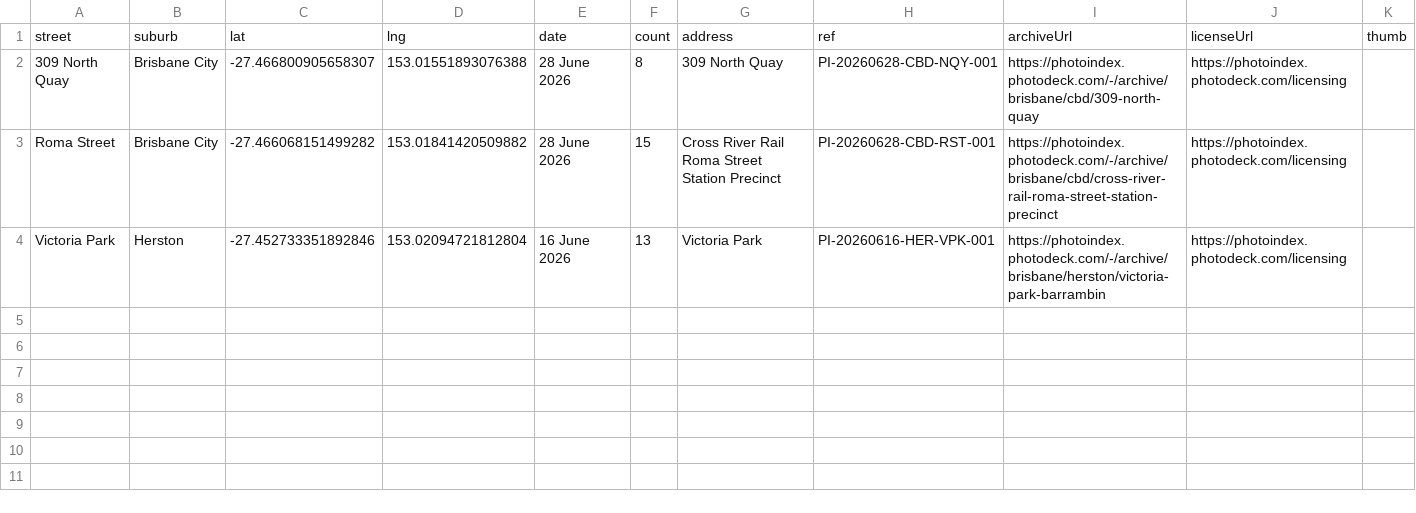
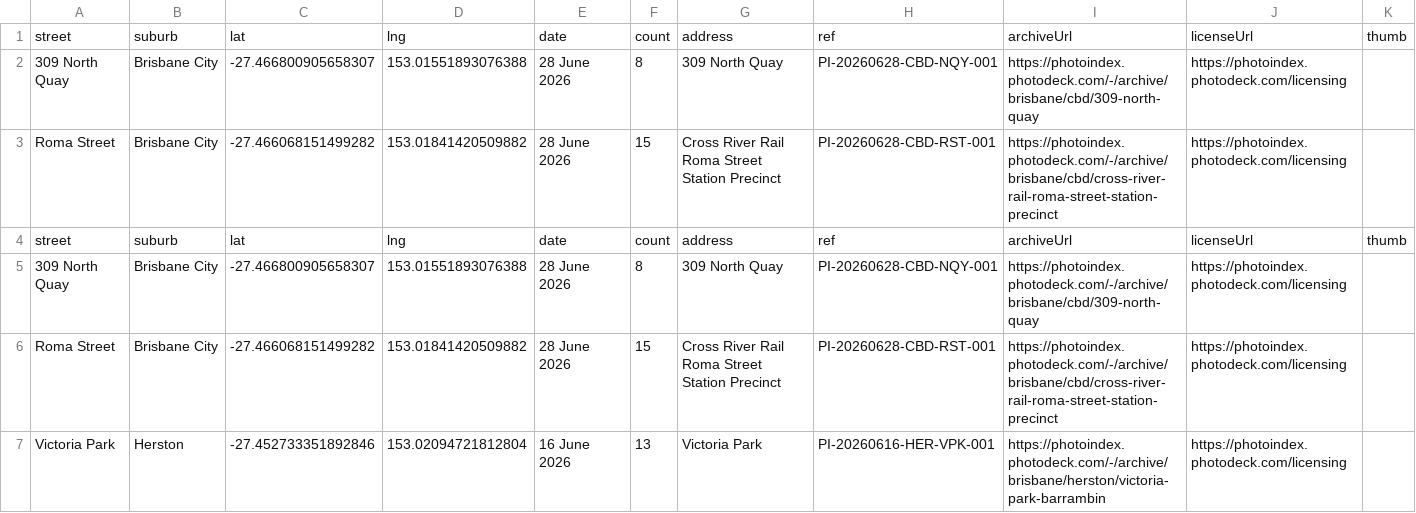
Before and after one commit to sproutssorbets/bne-urban, a CSV file: locations.csv, drawn as a sheet.

Commit message:
Update locations.csv

```diff
--- a/locations.csv
+++ b/locations.csv
@@ -3,2 +3,5 @@ street,suburb,lat,lng,date,count,address,ref,archiveUrl,licenseUrl,thumb
 Roma Street,Brisbane City,-27.466068151499282,153.01841420509882,28 June 2026,15,Cross River Rail Roma Street Station Precinct,PI-20260628-CBD-RST-001,https://photoindex.photodeck.com/-/archive/brisbane/cbd/cross-river-rail-roma-street-station-precinct,https://photoindex.photodeck.com/licensing,
+street,suburb,lat,lng,date,count,address,ref,archiveUrl,licenseUrl,thumb
+309 North Quay,Brisbane City,-27.466800905658307,153.01551893076388,28 June 2026,8,309 North Quay,PI-20260628-CBD-NQY-001,https://photoindex.photodeck.com/-/archive/brisbane/cbd/309-north-quay,https://photoindex.photodeck.com/licensing,
+Roma Street,Brisbane City,-27.466068151499282,153.01841420509882,28 June 2026,15,Cross River Rail Roma Street Station Precinct,PI-20260628-CBD-RST-001,https://photoindex.photodeck.com/-/archive/brisbane/cbd/cross-river-rail-roma-street-station-precinct,https://photoindex.photodeck.com/licensing,
 Victoria Park,Herston,-27.452733351892846,153.02094721812804,16 June 2026,13,Victoria Park,PI-20260616-HER-VPK-001,https://photoindex.photodeck.com/-/archive/brisbane/herston/victoria-park-barrambin,https://photoindex.photodeck.com/licensing,
```
